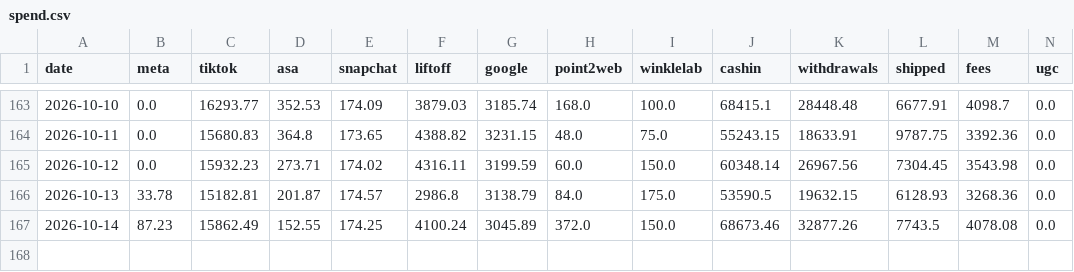
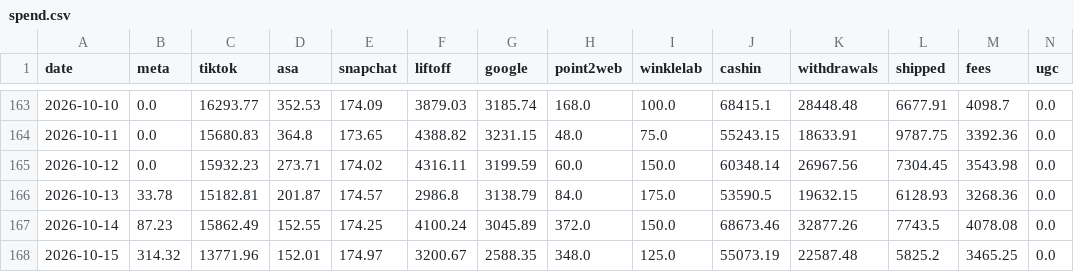
Before and after one commit to jay-slsv/vault-ad-spend-forecaster, a CSV file: spend.csv, drawn as a sheet; only a part is shown, gaps mark what is left out; the diff names each change by its address in the sheet, - before the commit and + after, or states it on an @@ line.

Commit message:
Data through 2026-10-15

```diff
--- a/spend.csv
+++ b/spend.csv
+row 168: 2026-10-15 | 314.32 | 13771.96 | 152.01 | 174.97 | 3200.67 | 2588.35 | 348.0 | 125.0 | 55073.19 | 22587.48 | 5825.2 | 3465.25 | 0.0
```
Also changed, not shown: 1 other file.
